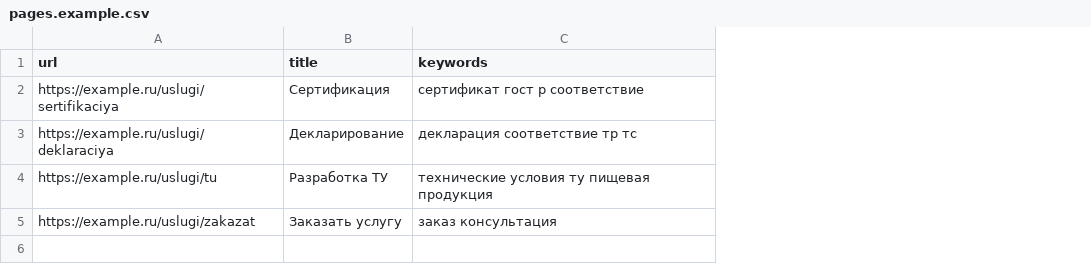
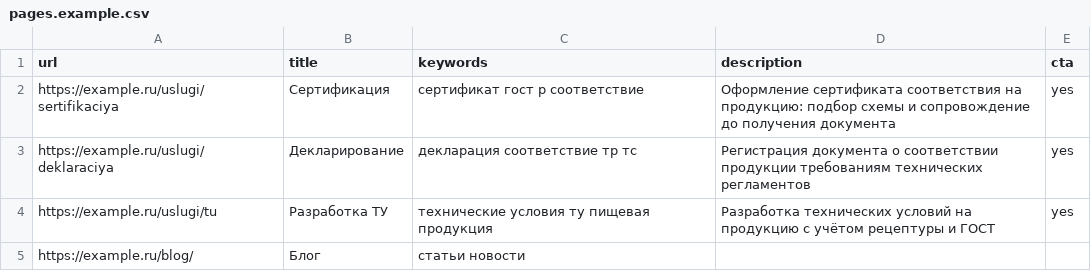
Before and after one commit to foy800/seo-ai-autopoliot, a CSV file: templates/pages.example.csv, drawn as a sheet; removed rows and columns are numbered as before the commit, all else as after; the diff names each change by its address in the sheet, - before the commit and + after, or states it on an @@ line.

```diff
--- a/templates/pages.example.csv
+++ b/templates/pages.example.csv
+column D (description), rows 2-4: Оформление сертификата соответствия на продукцию: подбор схемы и сопровождение до получения документа | Регистрация документа о соответствии продукции требованиям технических регламентов | Разработка технических условий на продукцию с учётом рецептуры и ГОСТ
+column E (cta), rows 2-4: all yes
-row 5: https://example.ru/uslugi/zakazat | Заказать услугу | заказ консультация
+row 5: https://example.ru/blog/ | Блог | статьи новости
```
Also changed, not shown: 10 other files.
